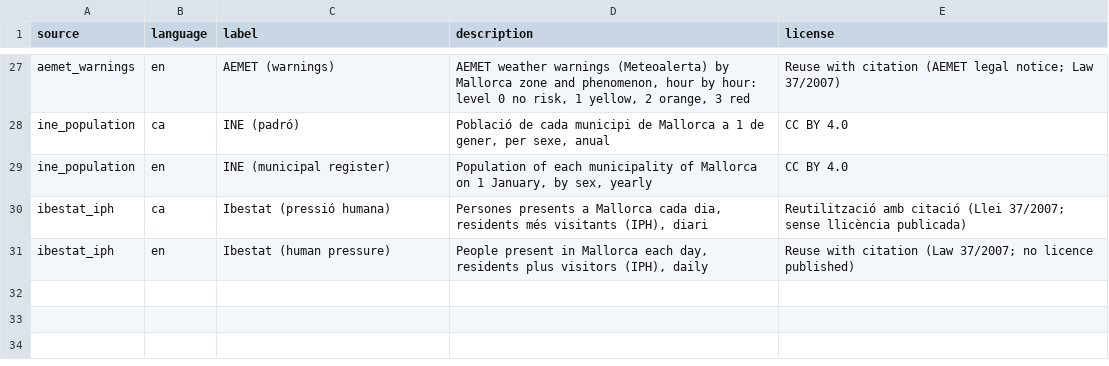
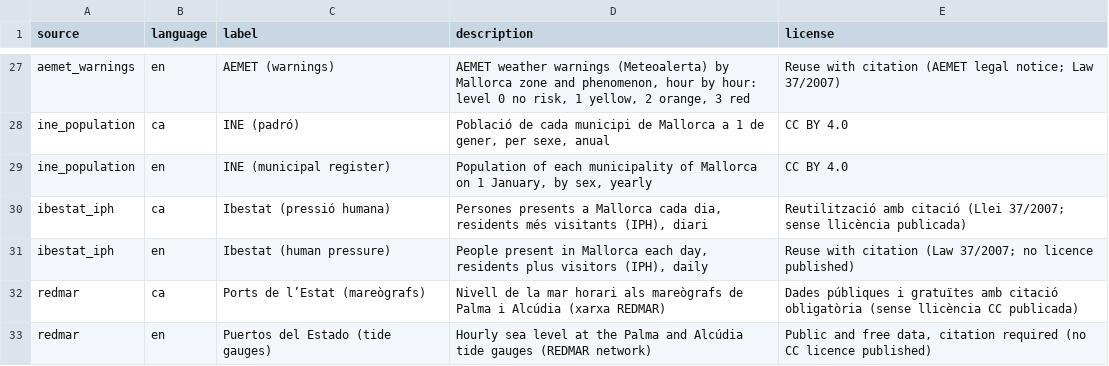
Before and after one commit to AlexandreColl/MallorcaDataPlatform, a CSV file: dbt/seeds/dim_source_texts.csv, drawn as a sheet; only a part is shown, gaps mark what is left out; the diff names each change by its address in the sheet, - before the commit and + after, or states it on an @@ line.

Commit message:
✨ feat(connector): add the REDMAR tide gauges of Puertos del Estado

```diff
--- a/dbt/seeds/dim_source_texts.csv
+++ b/dbt/seeds/dim_source_texts.csv
+row 32: redmar | ca | Ports de l’Estat (mareògrafs) | Nivell de la mar horari als mareògrafs de Palma i Alcúdia (xarxa REDMAR) | Dades públiques i gratuïtes amb citació obligatòria (sense llicència CC publicada)
+row 33: redmar | en | Puertos del Estado (tide gauges) | Hourly sea level at the Palma and Alcúdia tide gauges (REDMAR network) | Public and free data, citation required (no CC licence published)
```
Also changed, not shown: dbt/seeds/dim_sources.csv, 25 other files.
